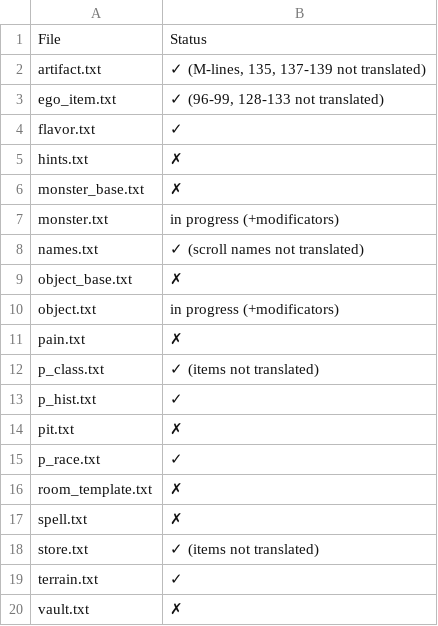
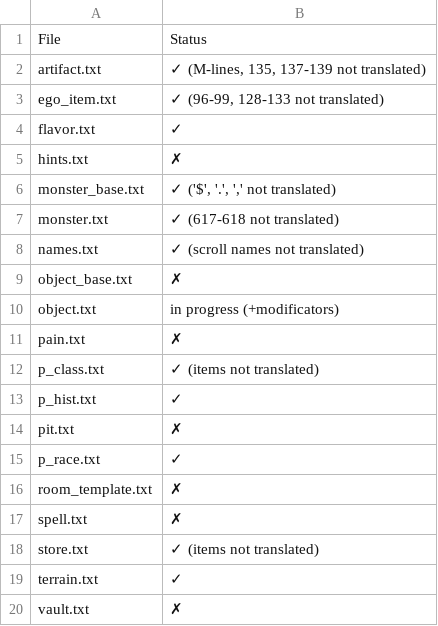
Before and after one commit to tpimh/angband-r, a TSV file: edit_progress.tsv, drawn as a sheet.

Commit message:
monter and monster_base are finally translated

```diff
--- a/edit_progress.tsv
+++ b/edit_progress.tsv
@@ -5,4 +5,4 @@ flavor.txt	✓
 hints.txt	✗
-monster_base.txt	✗
-monster.txt	in progress (+modificators)
+monster_base.txt	✓ ('$', '.', ',' not translated)
+monster.txt	✓ (617-618 not translated)
 names.txt	✓ (scroll names not translated)
```
Also changed, not shown: 2 other files.
